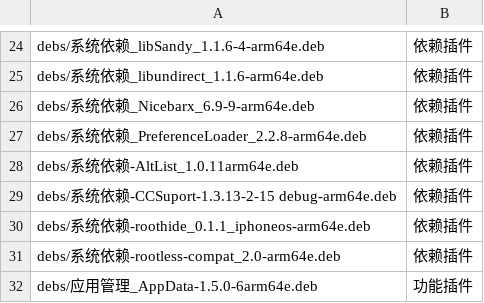
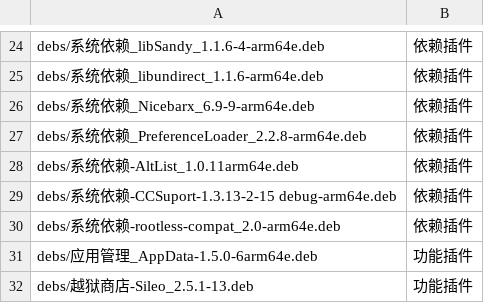
Before and after one commit to 154328106/repo, a TSV file: config/sections.tsv, drawn as a sheet; only a part is shown, gaps mark what is left out; the shorter side is filled out with more unchanged rows; the diff names each change by its address in the sheet, - before the commit and + after, or states it on an @@ line.

Commit message:
Remove 系统依赖-roothide_0.1.1_iphoneos-arm64e

```diff
--- a/config/sections.tsv
+++ b/config/sections.tsv
-row 30: debs/系统依赖-roothide_0.1.1_iphoneos-arm64e.deb | 依赖插件
```
Also changed, not shown: 1 other file.
